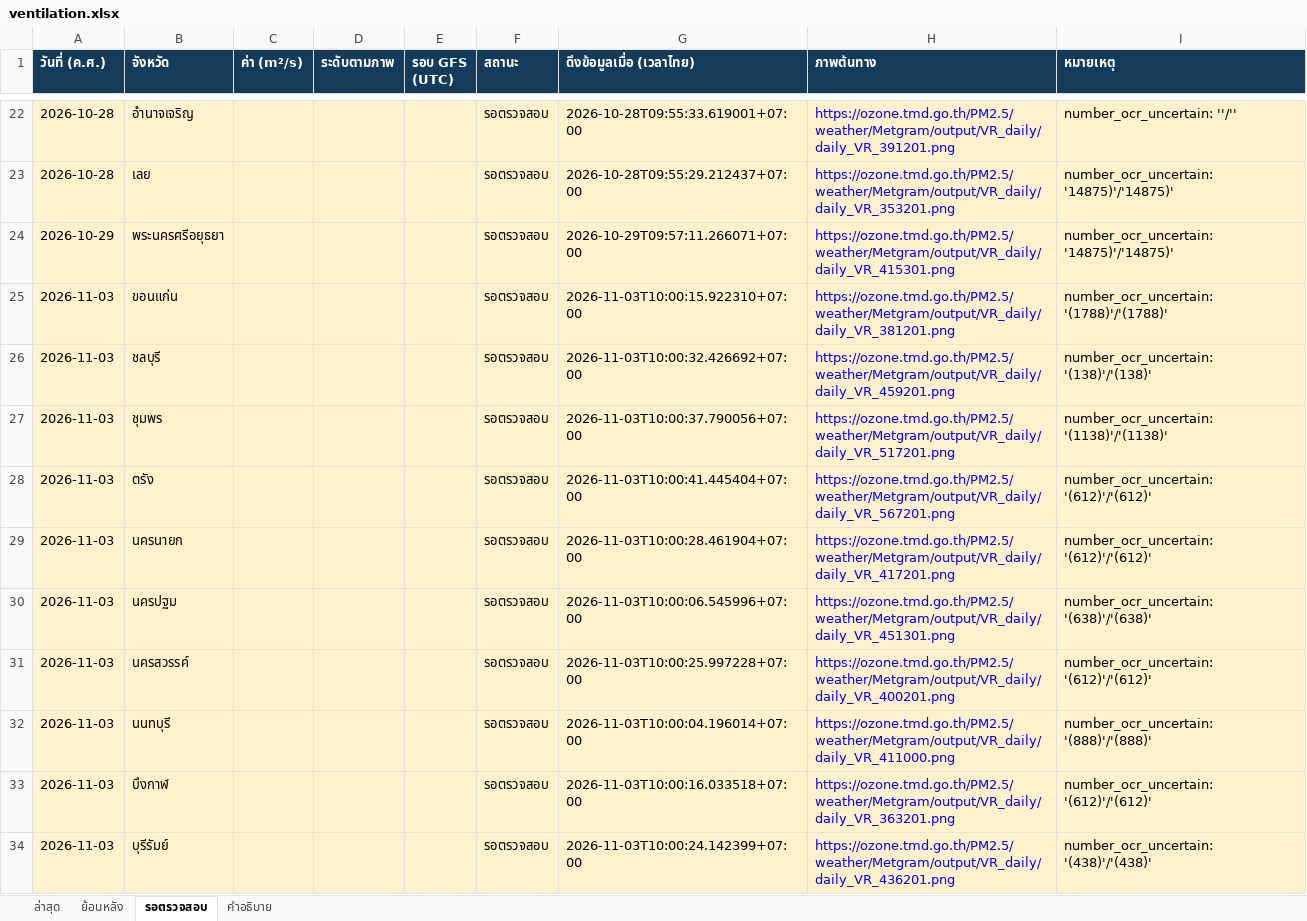
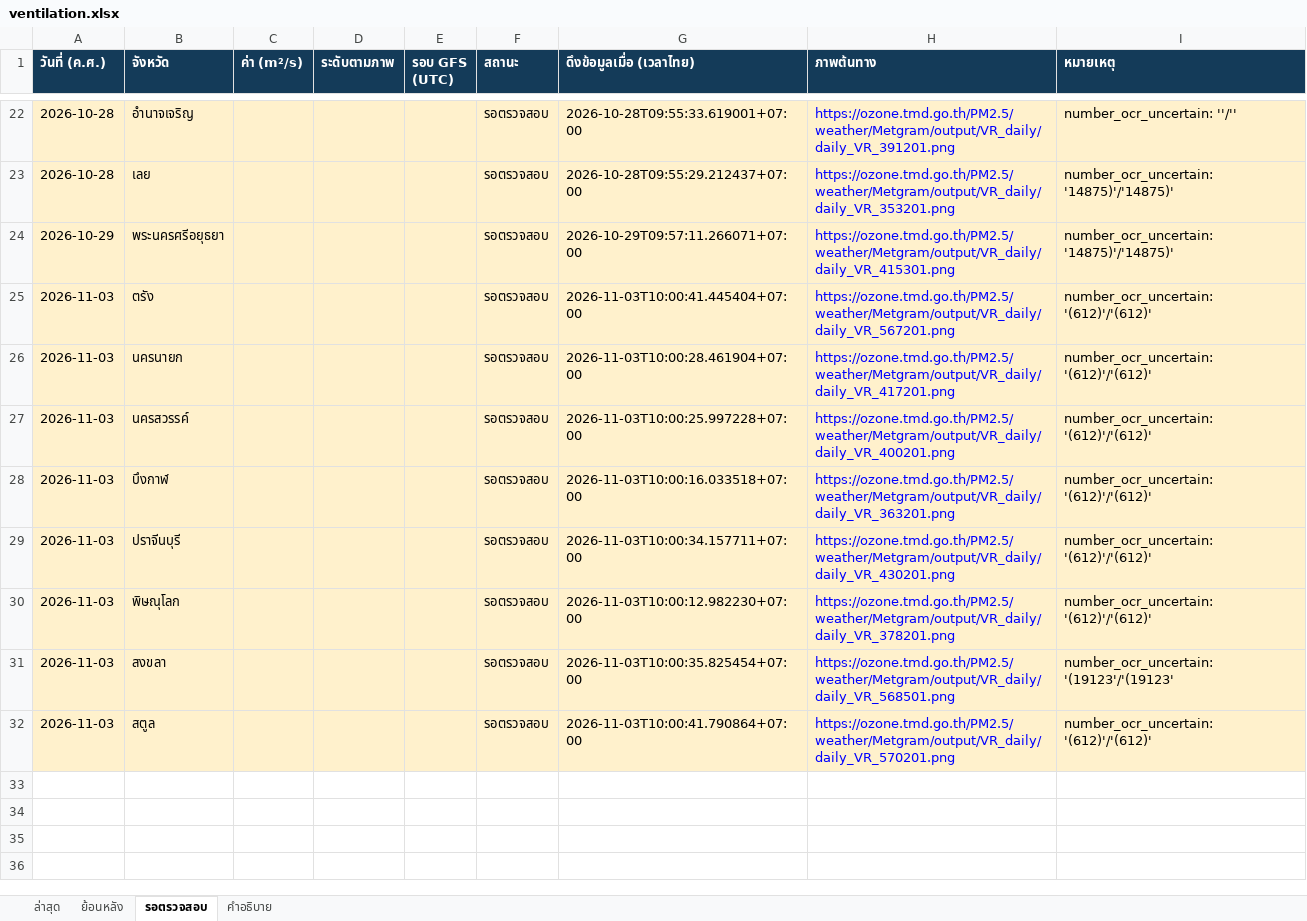
Before and after one commit to soraoudsuk-bit/Ventilation-Thailand, an Excel workbook: data/ventilation.xlsx, sheet รอตรวจสอบ, drawn as a sheet; only a part is shown, gaps mark what is left out; the shorter side is filled out with more unchanged rows; values as stored, in another font and other column widths than the file's, no borders; the diff covers the shown part only; the diff names each change by its address in the sheet, - before the commit and + after, or states it on an @@ line.

Commit message:
Update daily ventilation data

```diff
--- a/data/ventilation.xlsx (sheet รอตรวจสอบ)
+++ b/data/ventilation.xlsx (sheet รอตรวจสอบ)
-row 25: 2026-11-03 | ขอนแก่น |  |  |  | รอตรวจสอบ | 2026-11-03T10:00:15.922310+07:00 | https://ozone.tmd.go.th/PM2.5/weather/Metgram/output/VR_daily/daily_VR_381201.png | number_ocr_uncertain: '(1788)'/'(1788)'
-row 26: 2026-11-03 | ชลบุรี |  |  |  | รอตรวจสอบ | 2026-11-03T10:00:32.426692+07:00 | https://ozone.tmd.go.th/PM2.5/weather/Metgram/output/VR_daily/daily_VR_459201.png | number_ocr_uncertain: '(138)'/'(138)'
-row 27: 2026-11-03 | ชุมพร |  |  |  | รอตรวจสอบ | 2026-11-03T10:00:37.790056+07:00 | https://ozone.tmd.go.th/PM2.5/weather/Metgram/output/VR_daily/daily_VR_517201.png | number_ocr_uncertain: '(1138)'/'(1138)'
-row 30: 2026-11-03 | นครปฐม |  |  |  | รอตรวจสอบ | 2026-11-03T10:00:06.545996+07:00 | https://ozone.tmd.go.th/PM2.5/weather/Metgram/output/VR_daily/daily_VR_451301.png | number_ocr_uncertain: '(638)'/'(638)'
-row 32: 2026-11-03 | นนทบุรี |  |  |  | รอตรวจสอบ | 2026-11-03T10:00:04.196014+07:00 | https://ozone.tmd.go.th/PM2.5/weather/Metgram/output/VR_daily/daily_VR_411000.png | number_ocr_uncertain: '(888)'/'(888)'
-row 34: 2026-11-03 | บุรีรัมย์ |  |  |  | รอตรวจสอบ | 2026-11-03T10:00:24.142399+07:00 | https://ozone.tmd.go.th/PM2.5/weather/Metgram/output/VR_daily/daily_VR_436201.png | number_ocr_uncertain: '(438)'/'(438)'
```
Also changed, not shown: 18 removed rows elsewhere in this sheet, sheet ย้อนหลัง, sheet ล่าสุด, 2 other files.
